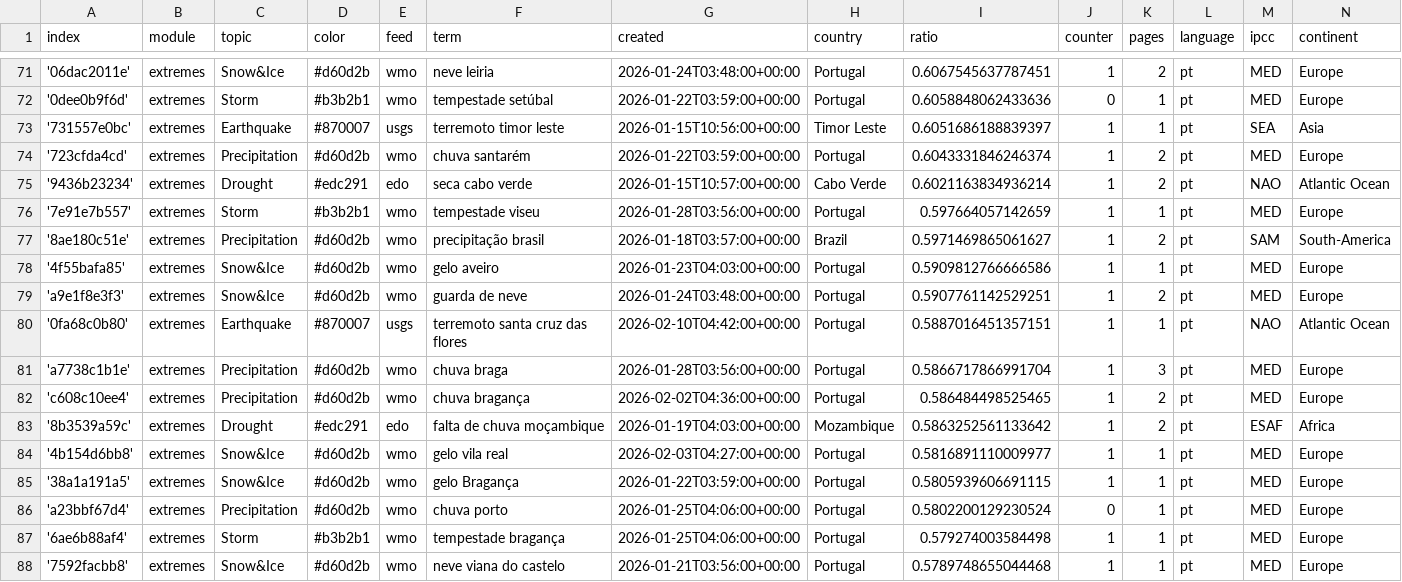
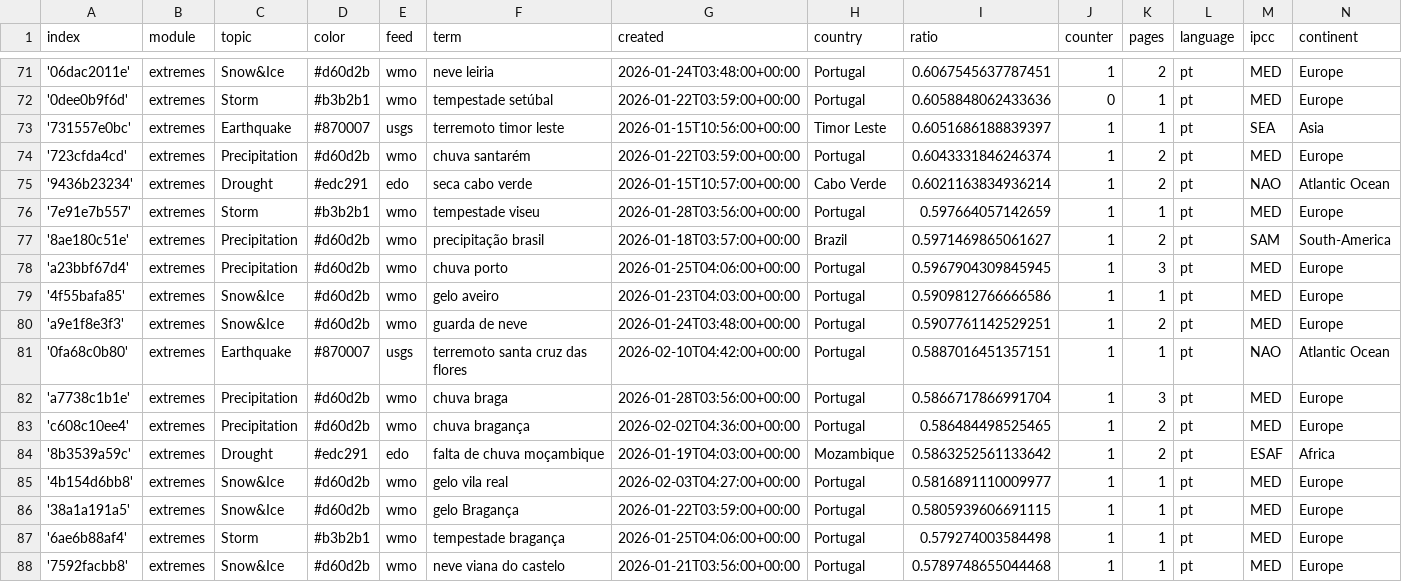
Before and after one commit to jens-news/portoExtremes, a CSV file: terms.csv, drawn as a sheet; only a part is shown, gaps mark what is left out.

```diff
--- a/terms.csv
+++ b/terms.csv
@@ -77,2 +77,3 @@ index,module,topic,color,feed,term,created,country,ratio,counter,pages,language,
 '8ae180c51e',extremes,Precipitation,#d60d2b,wmo,precipitação brasil,2026-01-18T03:57:00+00:00,Brazil,0.5971469865061627,1,2,pt,SAM,South-America
+'a23bbf67d4',extremes,Precipitation,#d60d2b,wmo,chuva porto,2026-01-25T04:06:00+00:00,Portugal,0.5967904309845945,1,3,pt,MED,Europe
 '4f55bafa85',extremes,Snow&Ice,#d60d2b,wmo,gelo aveiro,2026-01-23T04:03:00+00:00,Portugal,0.5909812766666586,1,1,pt,MED,Europe
@@ -85,3 +86,2 @@ index,module,topic,color,feed,term,created,country,ratio,counter,pages,language,
 '38a1a191a5',extremes,Snow&Ice,#d60d2b,wmo,gelo Bragança,2026-01-22T03:59:00+00:00,Portugal,0.5805939606691115,1,1,pt,MED,Europe
-'a23bbf67d4',extremes,Precipitation,#d60d2b,wmo,chuva porto,2026-01-25T04:06:00+00:00,Portugal,0.5802200129230524,0,1,pt,MED,Europe
 '6ae6b88af4',extremes,Storm,#b3b2b1,wmo,tempestade bragança,2026-01-25T04:06:00+00:00,Portugal,0.579274003584498,1,1,pt,MED,Europe
```
Also changed, not shown: cxsv/news_2026_02.csv, 1 other file.
